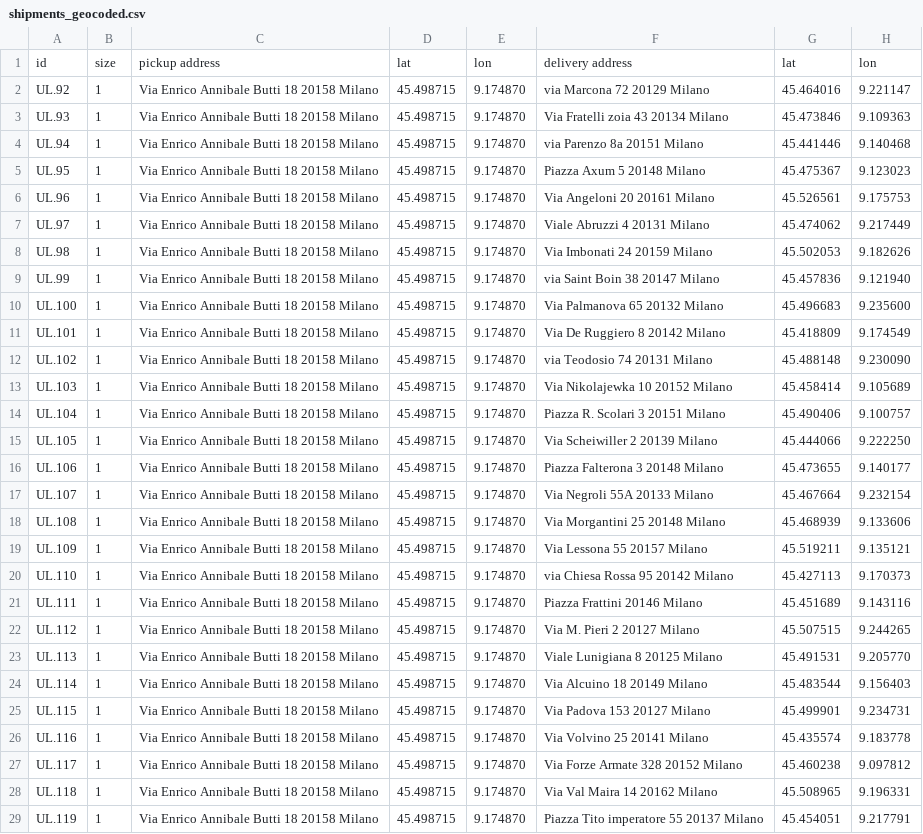
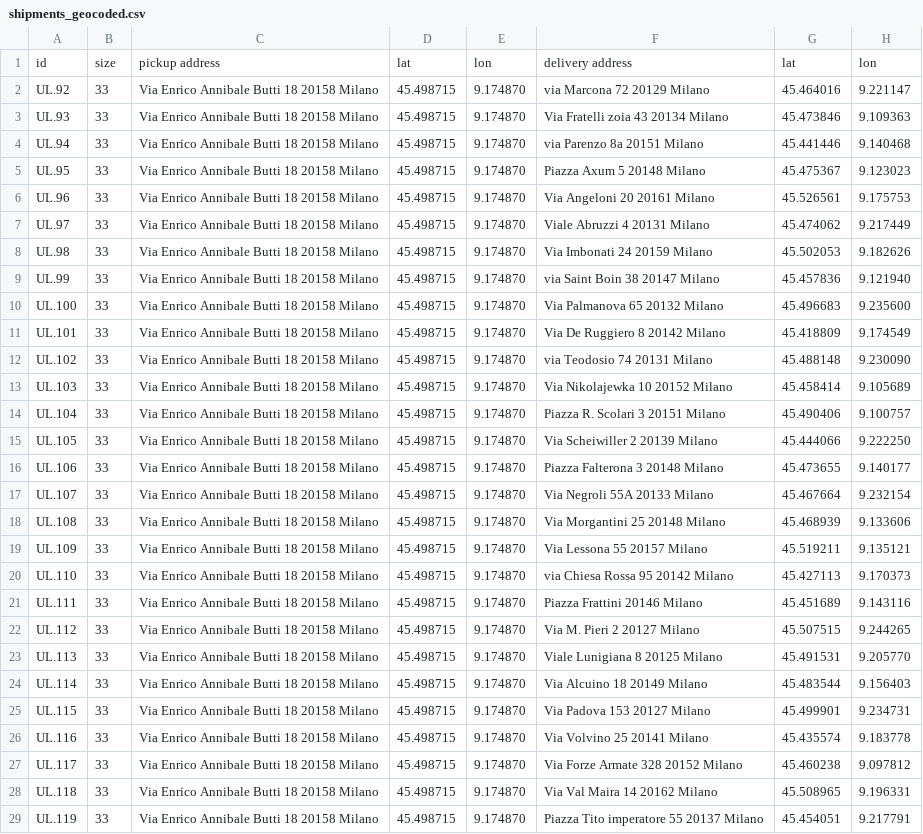
Before and after one commit to robzan8/taac, a CSV file: data/shipments_geocoded.csv, drawn as a sheet; only a part is shown; the diff covers the shown part only; the diff names each change by its address in the sheet, - before the commit and + after, or states it on an @@ line.

```diff
--- a/data/shipments_geocoded.csv
+++ b/data/shipments_geocoded.csv
-B2:B29: 1
+B2:B29: 33
```
Also changed, not shown: 9 removed rows and 51 edited cells elsewhere in this file, data/solution.csv, 2 other files.
